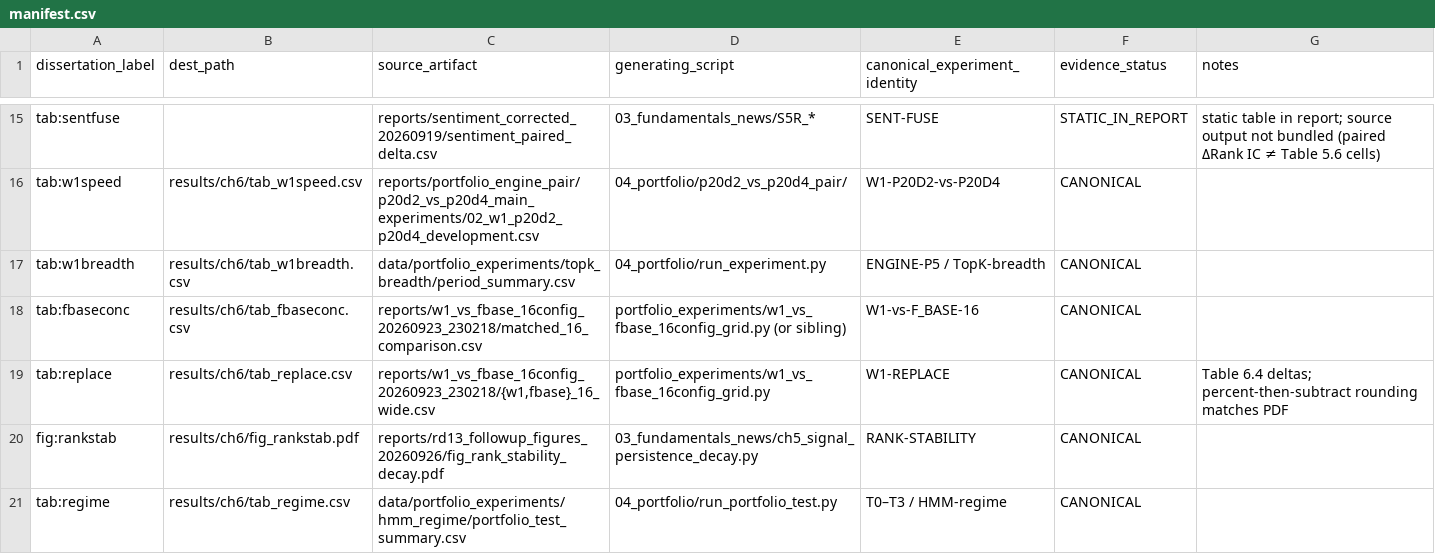
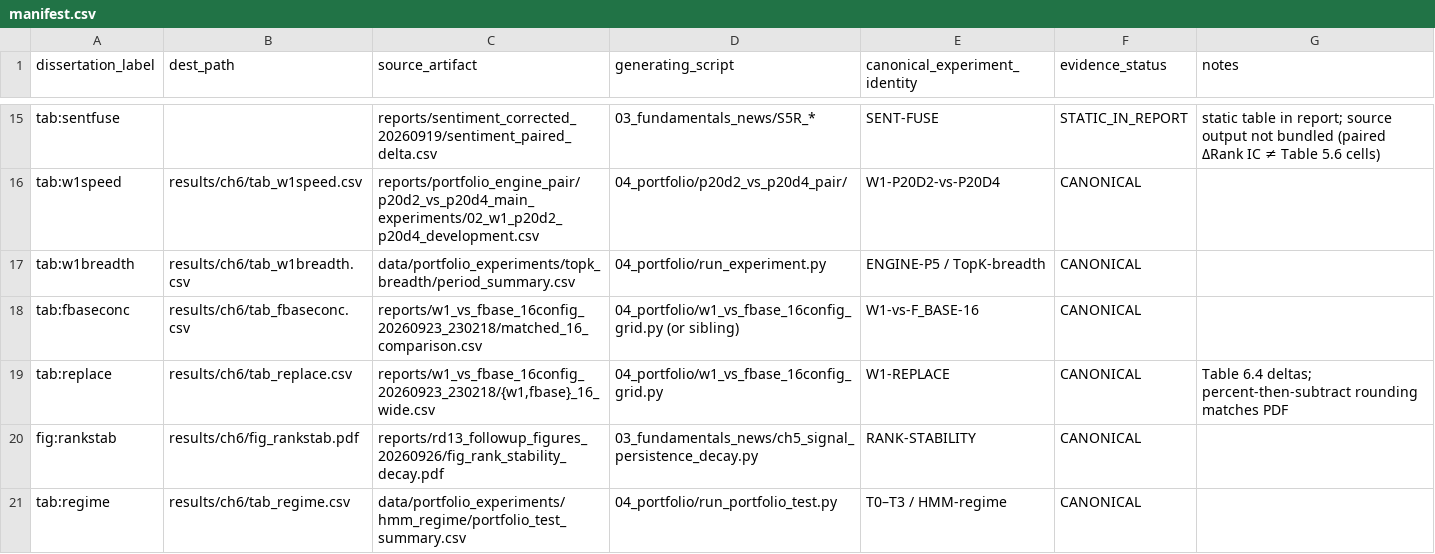
Before and after one commit to Tiechuifeifei/COMP0073_2026_Yufei_Hu, a CSV file: results/manifest.csv, drawn as a sheet; only a part is shown, gaps mark what is left out.

```diff
--- a/results/manifest.csv
+++ b/results/manifest.csv
@@ -17,4 +17,4 @@ tab:w1speed,results/ch6/tab_w1speed.csv,reports/portfolio_engine_pair/p20d2_vs_p
 tab:w1breadth,results/ch6/tab_w1breadth.csv,data/portfolio_experiments/topk_breadth/period_summary.csv,04_portfolio/run_experiment.py,ENGINE-P5 / TopK-breadth,CANONICAL,
-tab:fbaseconc,results/ch6/tab_fbaseconc.csv,reports/w1_vs_fbase_16config_20260923_230218/matched_16_comparison.csv,portfolio_experiments/w1_vs_fbase_16config_grid.py (or sibling),W1-vs-F_BASE-16,CANONICAL,
-tab:replace,results/ch6/tab_replace.csv,"reports/w1_vs_fbase_16config_20260923_230218/{w1,fbase}_16_wide.csv",portfolio_experiments/w1_vs_fbase_16config_grid.py,W1-REPLACE,CANONICAL,Table 6.4 deltas; percent-then-subtract rounding matches PDF
+tab:fbaseconc,results/ch6/tab_fbaseconc.csv,reports/w1_vs_fbase_16config_20260923_230218/matched_16_comparison.csv,04_portfolio/w1_vs_fbase_16config_grid.py (or sibling),W1-vs-F_BASE-16,CANONICAL,
+tab:replace,results/ch6/tab_replace.csv,"reports/w1_vs_fbase_16config_20260923_230218/{w1,fbase}_16_wide.csv",04_portfolio/w1_vs_fbase_16config_grid.py,W1-REPLACE,CANONICAL,Table 6.4 deltas; percent-then-subtract rounding matches PDF
 fig:rankstab,results/ch6/fig_rankstab.pdf,reports/rd13_followup_figures_20260926/fig_rank_stability_decay.pdf,03_fundamentals_news/ch5_signal_persistence_decay.py,RANK-STABILITY,CANONICAL,
```
Also changed, not shown: docs/canonical_experiment_registry.csv.
